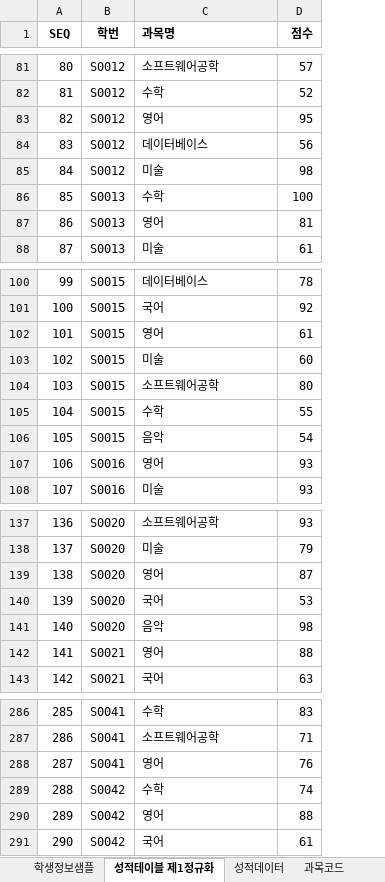
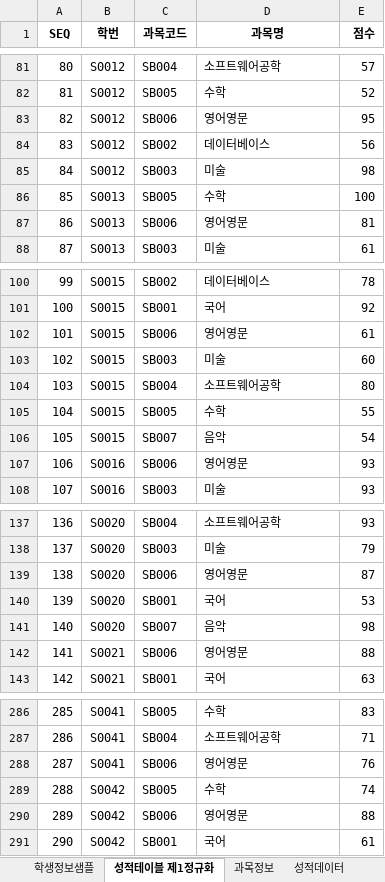
Before and after one commit to kimdyg/DBMS_2022_04_26, an Excel workbook: 샘플/샘플-학사정보데이터(2022-05-04).xlsx, sheet 성적테이블 제1정규화, drawn as a sheet; only a part is shown, gaps mark what is left out; values as stored, in another font and other column widths than the file's, no borders; addresses are those after the commit; the diff covers the shown part only; the diff names each change by its address in the sheet, - before the commit and + after, or states it on an @@ line.

```diff
--- a/샘플/샘플-학사정보데이터(2022-05-04).xlsx (sheet 성적테이블 제1정규화)
+++ b/샘플/샘플-학사정보데이터(2022-05-04).xlsx (sheet 성적테이블 제1정규화)
+sheet tab: 과목정보
+column C (과목코드), rows 81-88: SB004 | SB005 | SB006 | SB002 | SB003 | SB005 | SB006 | SB003; rows 100-108: SB002 | SB001 | SB006 | SB003 | SB004 | SB005 | SB007 | SB006 | SB003; rows 137-143: SB004 | SB003 | SB006 | SB001 | SB007 | SB006 | SB001; rows 286-291: SB005 | SB004 | SB006 | SB005 | SB006 | SB001
-D1 alignment: left
+D1 alignment: center
-D83 (과목명): 영어
+D83 (과목명): 영어영문
-D87 (과목명): 영어
+D87 (과목명): 영어영문
-D102 (과목명): 영어
+D102 (과목명): 영어영문
-D107 (과목명): 영어
+D107 (과목명): 영어영문
-D139 (과목명): 영어
+D139 (과목명): 영어영문
-D142 (과목명): 영어
+D142 (과목명): 영어영문
-D288 (과목명): 영어
+D288 (과목명): 영어영문
-D290 (과목명): 영어
+D290 (과목명): 영어영문
```
Also changed, not shown: 92 edited cells elsewhere in this sheet, sheet 성적데이터, other sheet tabs, formulas that keep their value, 샘플/양식샘플-테이블명세-양식.xlsx, 샘플/학사정보-테이블명세(2022-04-28).xlsx, 38 other files.
